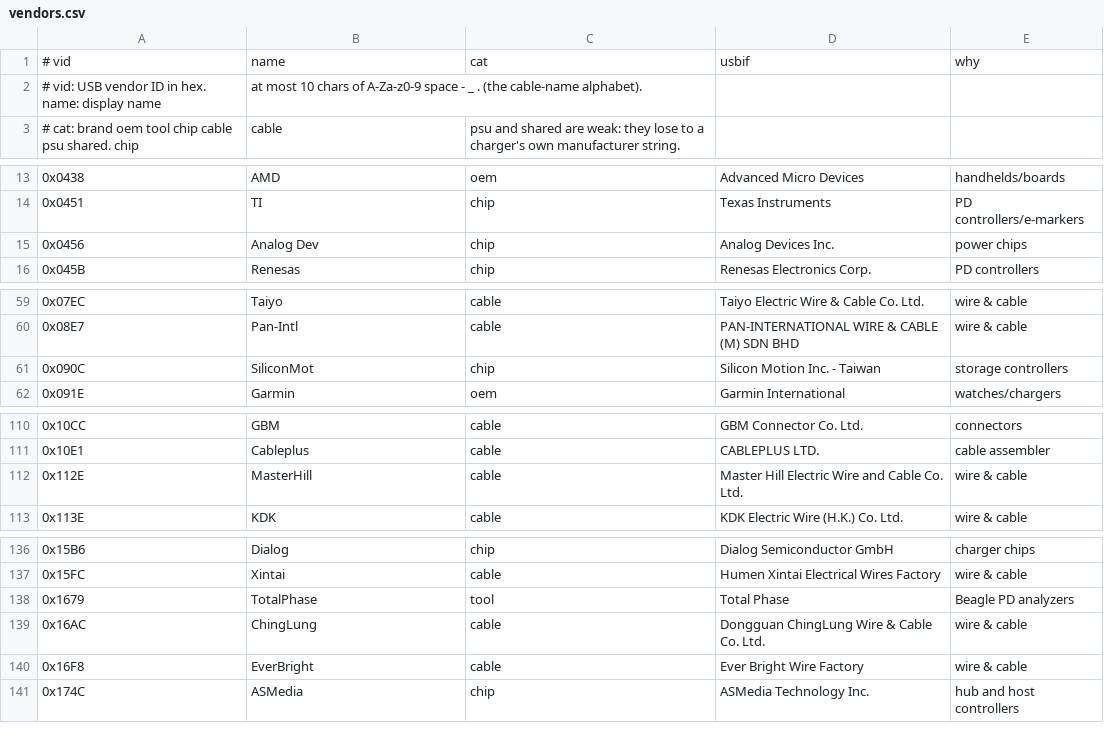
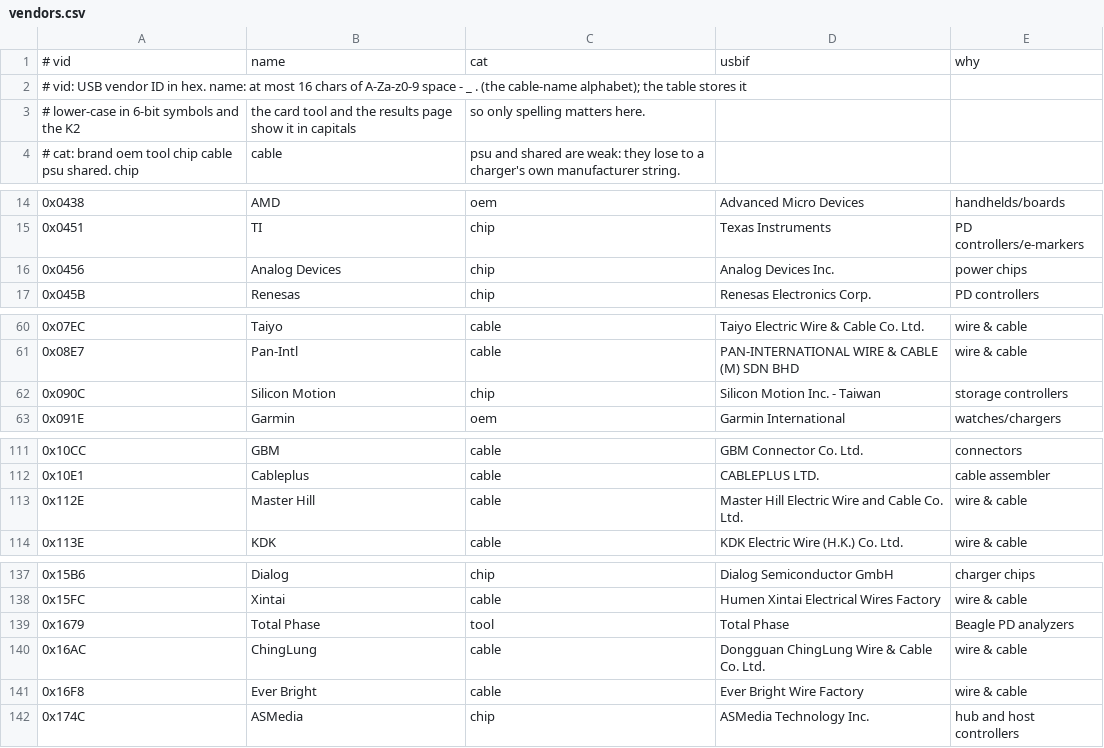
Before and after one commit to YaroST12/open-k2-firmware, a CSV file: tools/vendors.csv, drawn as a sheet; only a part is shown, gaps mark what is left out; removed rows and columns are numbered as before the commit, all else as after; the diff covers the shown part only; the diff names each change by its address in the sheet, - before the commit and + after, or states it on an @@ line.

```diff
--- a/tools/vendors.csv
+++ b/tools/vendors.csv
-row 2: # vid: USB vendor ID in hex. name: display name | at most 10 chars of A-Za-z0-9 space - _ . (the cable-name alphabet).
+row 2: # vid: USB vendor ID in hex. name: at most 16 chars of A-Za-z0-9 space - _ . (the cable-name alphabet); the table stores it
+row 3: # lower-case in 6-bit symbols and the K2 | the card tool and the results page show it in capitals | so only spelling matters here.
-B16: Analog Dev
+B16: Analog Devices
-B62: SiliconMot
+B62: Silicon Motion
-B113: MasterHill
+B113: Master Hill
-B139: TotalPhase
+B139: Total Phase
-B141: EverBright
+B141: Ever Bright
```
Also changed, not shown: 2 edited cells elsewhere in this file, 39 other files.
